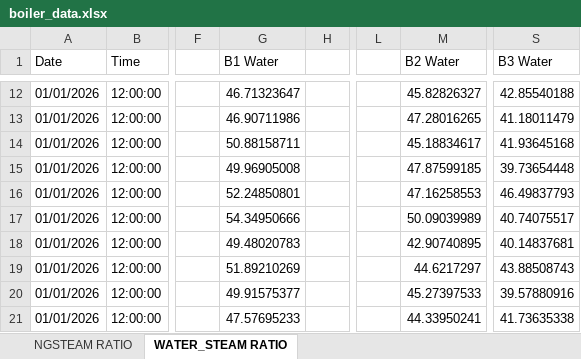
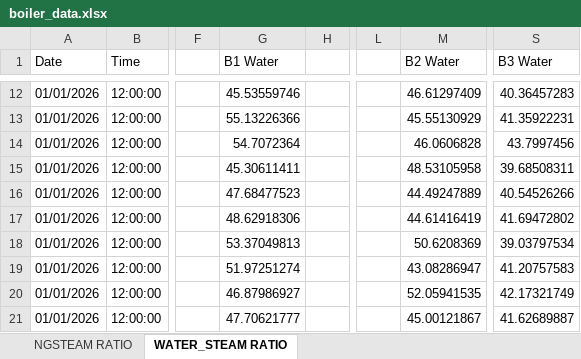
Before and after one commit to asyrafkp/boiler-monitoring-interface, an Excel workbook: data/boiler_data.xlsx, sheet WATER_STEAM RATIO, drawn as a sheet; only a part is shown, gaps mark what is left out; values as stored, in another font and other column widths than the file's, no borders; the diff covers the shown part only; the diff names each change by its address in the sheet, - before the commit and + after, or states it on an @@ line.

```diff
--- a/data/boiler_data.xlsx (sheet WATER_STEAM RATIO)
+++ b/data/boiler_data.xlsx (sheet WATER_STEAM RATIO)
-G12 (B1 Water): 46.71323647
+G12 (B1 Water): 45.53559746
-M12 (B2 Water): 45.82826327
+M12 (B2 Water): 46.61297409
-S12 (B3 Water): 42.85540188
+S12 (B3 Water): 40.36457283
-G13 (B1 Water): 46.90711986
+G13 (B1 Water): 55.13226366
-M13 (B2 Water): 47.28016265
+M13 (B2 Water): 45.55130929
-S13 (B3 Water): 41.18011479
+S13 (B3 Water): 41.35922231
-G14 (B1 Water): 50.88158711
+G14 (B1 Water): 54.7072364
-M14 (B2 Water): 45.18834617
+M14 (B2 Water): 46.0606828
-S14 (B3 Water): 41.93645168
+S14 (B3 Water): 43.7997456
-G15 (B1 Water): 49.96905008
+G15 (B1 Water): 45.30611411
-M15 (B2 Water): 47.87599185
+M15 (B2 Water): 48.53105958
-S15 (B3 Water): 39.73654448
+S15 (B3 Water): 39.68508311
-G16 (B1 Water): 52.24850801
+G16 (B1 Water): 47.68477523
-M16 (B2 Water): 47.16258553
+M16 (B2 Water): 44.49247889
-S16 (B3 Water): 46.49837793
+S16 (B3 Water): 40.54526266
-G17 (B1 Water): 54.34950666
+G17 (B1 Water): 48.62918306
-M17 (B2 Water): 50.09039989
+M17 (B2 Water): 44.61416419
-S17 (B3 Water): 40.74075517
+S17 (B3 Water): 41.69472802
-G18 (B1 Water): 49.48020783
+G18 (B1 Water): 53.37049813
-M18 (B2 Water): 42.90740895
+M18 (B2 Water): 50.6208369
-S18 (B3 Water): 40.14837681
+S18 (B3 Water): 39.03797534
-G19 (B1 Water): 51.89210269
+G19 (B1 Water): 51.97251274
-M19 (B2 Water): 44.6217297
+M19 (B2 Water): 43.08286947
-S19 (B3 Water): 43.88508743
+S19 (B3 Water): 41.20757583
-G20 (B1 Water): 49.91575377
+G20 (B1 Water): 46.87986927
-M20 (B2 Water): 45.27397533
+M20 (B2 Water): 52.05941535
-S20 (B3 Water): 39.57880916
+S20 (B3 Water): 42.17321749
-G21 (B1 Water): 47.57695233
+G21 (B1 Water): 47.70621777
-M21 (B2 Water): 44.33950241
+M21 (B2 Water): 45.00121867
-S21 (B3 Water): 41.73635338
+S21 (B3 Water): 41.62689887
```
Also changed, not shown: 117 edited cells elsewhere in this sheet, sheet NGSTEAM RATIO, 2 other files.
